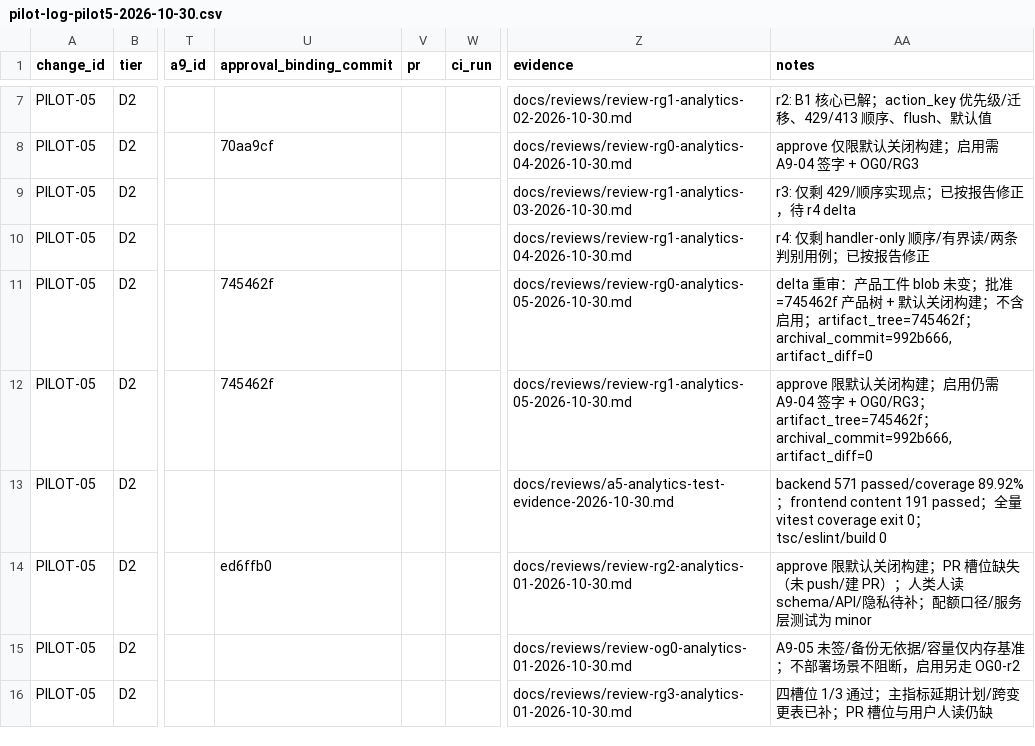
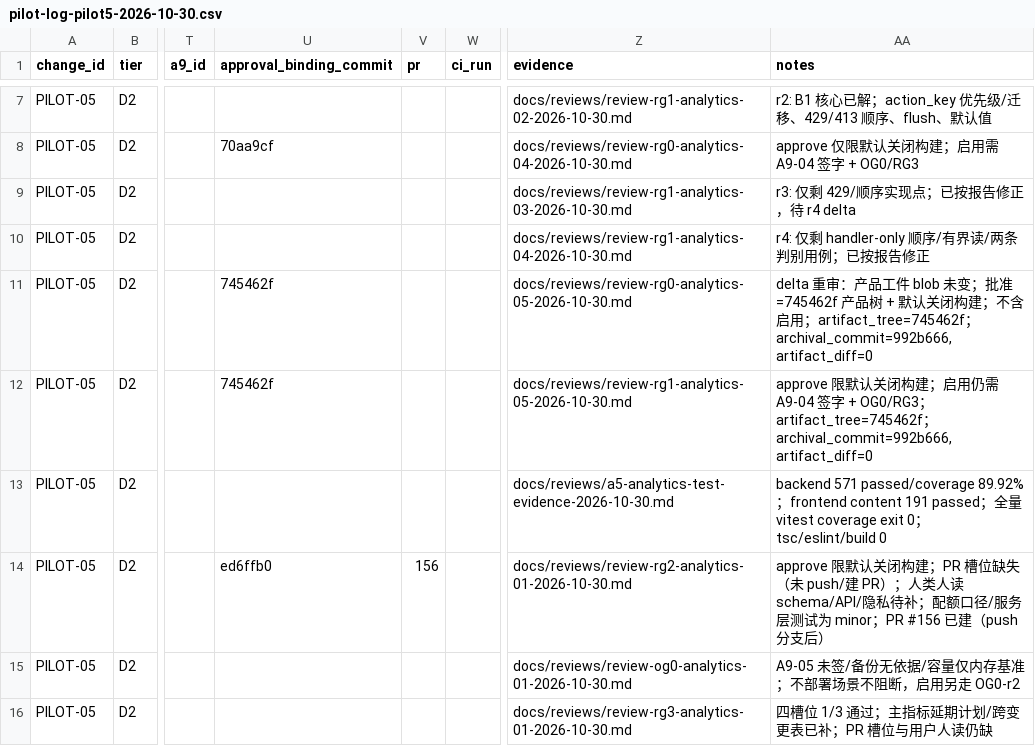
Before and after one commit to wu908/topicai, a CSV file: docs/reviews/pilot-log-pilot5-2026-10-30.csv, drawn as a sheet; only a part is shown, gaps mark what is left out; the diff names each change by its address in the sheet, - before the commit and + after, or states it on an @@ line.

Commit message:
docs(analytics): pilot-log PR #156 record

```diff
--- a/docs/reviews/pilot-log-pilot5-2026-10-30.csv
+++ b/docs/reviews/pilot-log-pilot5-2026-10-30.csv
-V14 (pr): (empty)
+V14 (pr): 156
-AA14 (notes): …试为 minor
+AA14 (notes): …试为 minor；PR #156 已建（push 分支后）
```
